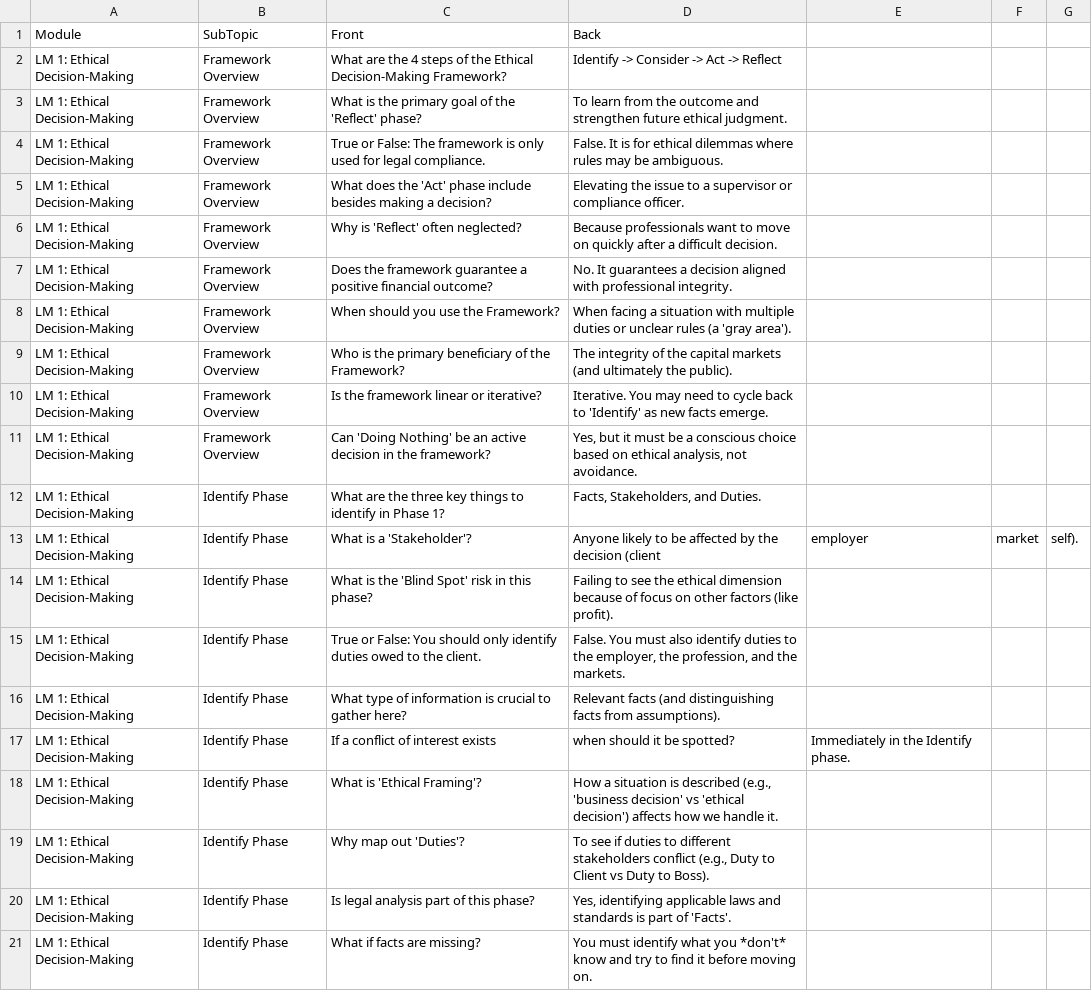
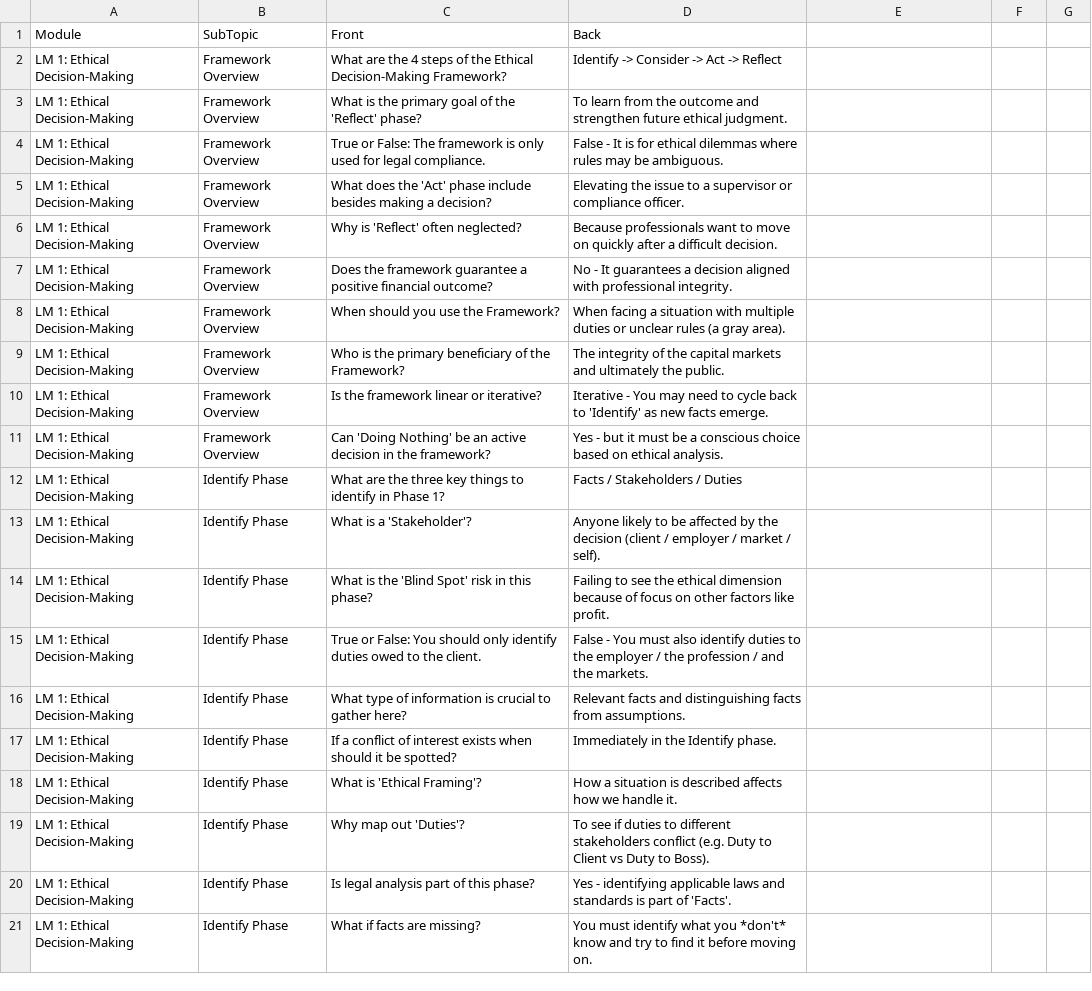
Before and after one commit to shujarathor/CFA-Master-App., a CSV file: ethics_flashcards.csv, drawn as a sheet; the diff names each change by its address in the sheet, - before the commit and + after, or states it on an @@ line.

Commit message:
Update ethics_flashcards.csv

```diff
--- a/ethics_flashcards.csv
+++ b/ethics_flashcards.csv
-D4 (Back): False. It is…
+D4 (Back): False - It is…
-D7 (Back): No. It guarantees…
+D7 (Back): No - It guarantees…
-D8 (Back): …rules (a 'gray area').
+D8 (Back): …rules (a gray area).
-D9 (Back): …capital markets (and ultimately the public).
+D9 (Back): …capital markets and ultimately the public.
-D10 (Back): Iterative. You may…
+D10 (Back): Iterative - You may…
-D11 (Back): Yes, but it must be a conscious choice based on ethical analysis, not avoidance.
+D11 (Back): Yes - but it must be a conscious choice based on ethical analysis.
-D12 (Back): Facts, Stakeholders, and Duties.
+D12 (Back): Facts / Stakeholders / Duties
-D13 (Back): …decision (client
+D13 (Back): …decision (client / employer / market / self).
-E13: employer
+E13: (empty)
-F13: market
+F13: (empty)
-G13: self).
+G13: (empty)
-D14 (Back): …other factors (like profit).
+D14 (Back): …other factors like profit.
-D15 (Back): False. You must also identify duties to the employer, the profession, and the…
+D15 (Back): False - You must also identify duties to the employer / the profession / and the…
-D16 (Back): Relevant facts (and distinguishing facts from assumptions).
+D16 (Back): Relevant facts and distinguishing facts from assumptions.
-C17 (Front): …interest exists
+C17 (Front): …interest exists when should it be spotted?
-D17 (Back): when should it be spotted?
+D17 (Back): Immediately in the Identify phase.
-E17: Immediately in the Identify phase.
+E17: (empty)
-D18 (Back): …is described (e.g., 'business decision' vs 'ethical decision') affects how…
+D18 (Back): …is described affects how…
-D19 (Back): …stakeholders conflict (e.g., Duty to…
+D19 (Back): …stakeholders conflict (e.g. Duty to…
-D20 (Back): Yes, identifying applicable…
+D20 (Back): Yes - identifying applicable…
```
